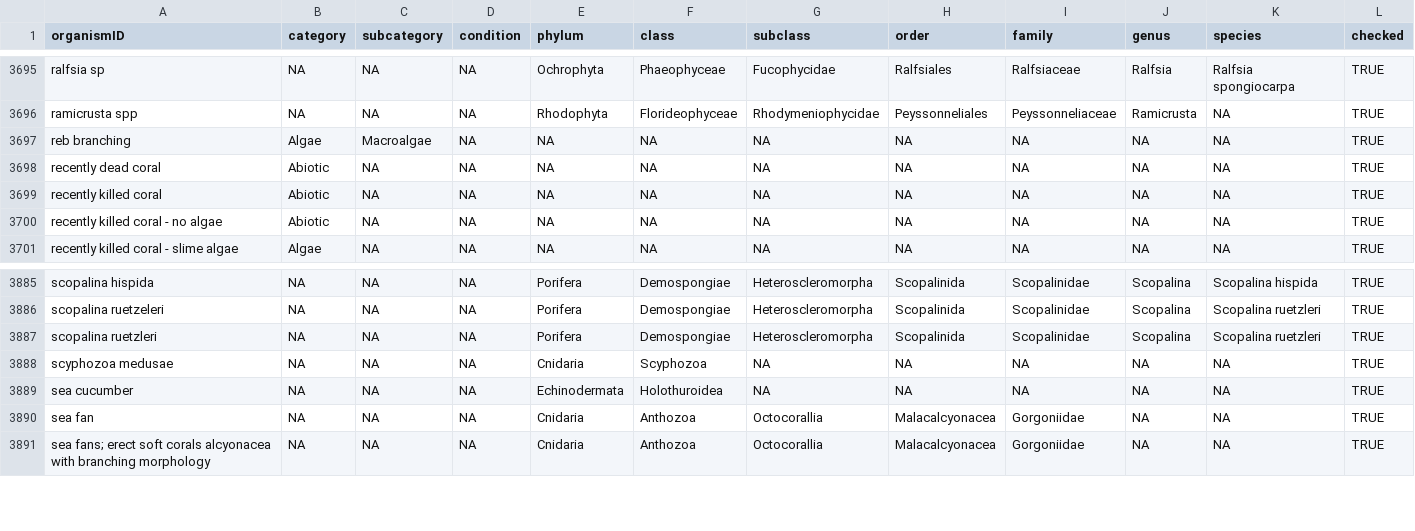
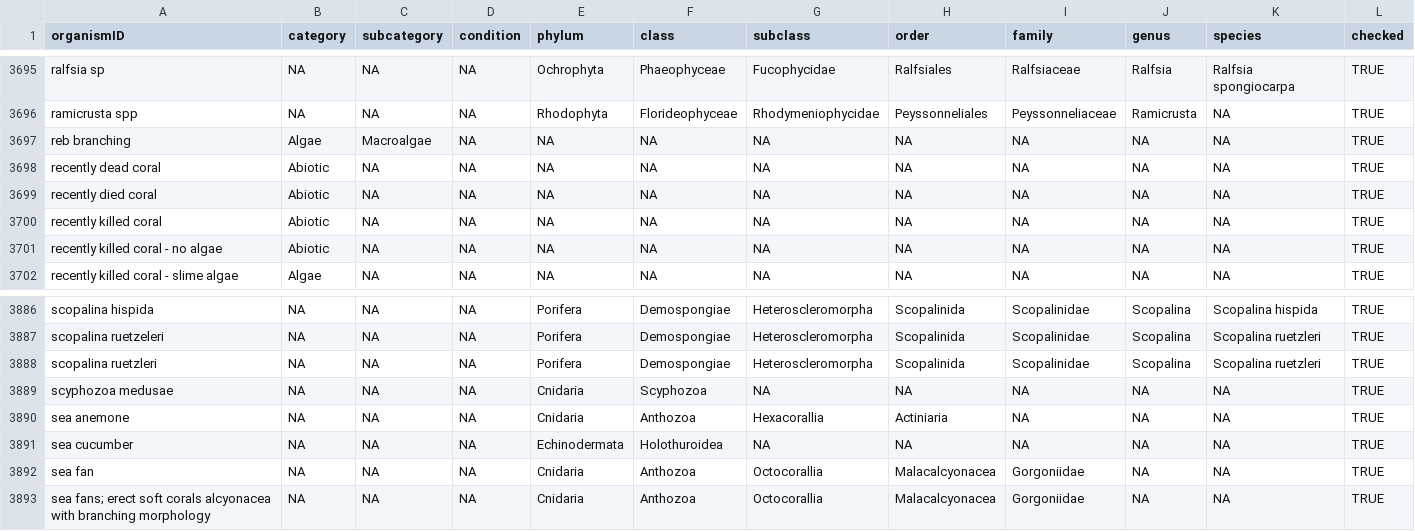
Before and after one commit to GCRMN/gcrmndb_benthos, a CSV file: data/03_tax-recategorisation.csv, drawn as a sheet; only a part is shown, gaps mark what is left out.

Commit message:
standardize dataset 0177

```diff
--- a/data/03_tax-recategorisation.csv
+++ b/data/03_tax-recategorisation.csv
@@ -3698,2 +3698,3 @@
 "recently dead coral";"Abiotic";NA;NA;NA;NA;NA;NA;NA;NA;NA;TRUE
+"recently died coral";"Abiotic";NA;NA;NA;NA;NA;NA;NA;NA;NA;TRUE
 "recently killed coral";"Abiotic";NA;NA;NA;NA;NA;NA;NA;NA;NA;TRUE
@@ -3888,2 +3889,3 @@
 "scyphozoa medusae";NA;NA;NA;"Cnidaria";"Scyphozoa";NA;NA;NA;NA;NA;TRUE
+"sea anemone";NA;NA;NA;"Cnidaria";"Anthozoa";"Hexacorallia";"Actiniaria";NA;NA;NA;TRUE
 "sea cucumber";NA;NA;NA;"Echinodermata";"Holothuroidea";NA;NA;NA;NA;NA;TRUE
```
Also changed, not shown: 2 other files.
